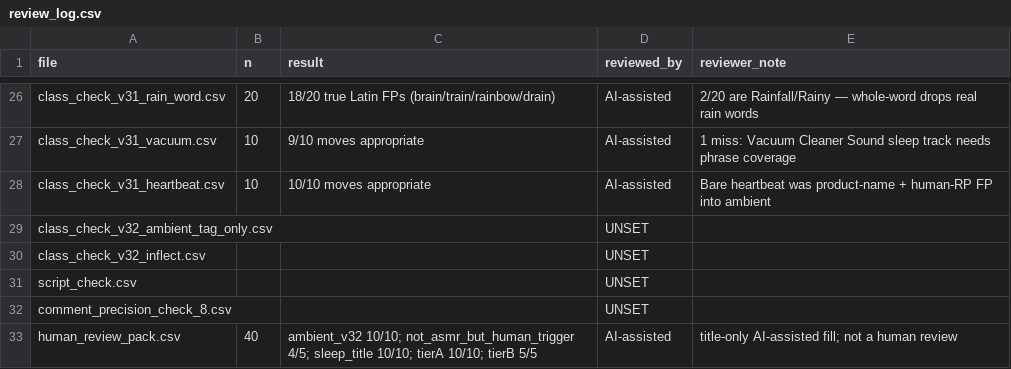
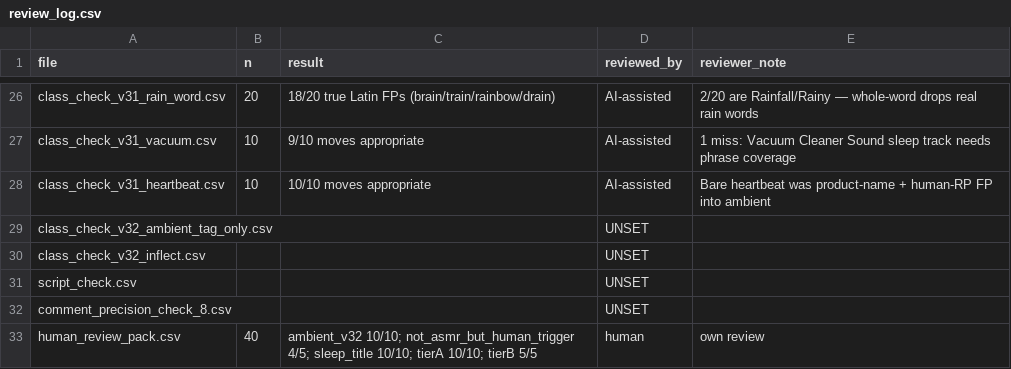
Before and after one commit to wppannap/asmr-feasibility-test, a CSV file: config/review_log.csv, drawn as a sheet; only a part is shown, gaps mark what is left out.

Commit message:
Record human review of the 40-row classification pack.

```diff
--- a/config/review_log.csv
+++ b/config/review_log.csv
@@ -32,2 +32,2 @@ script_check.csv,,,UNSET,
 comment_precision_check_8.csv,,,UNSET,
-human_review_pack.csv,40,ambient_v32 10/10; not_asmr_but_human_trigger 4/5; sleep_title 10/10; tierA 10/10; tierB 5/5,AI-assisted,title-only AI-assisted fill; not a human review
+human_review_pack.csv,40,ambient_v32 10/10; not_asmr_but_human_trigger 4/5; sleep_title 10/10; tierA 10/10; tierB 5/5,human,own review
```
Also changed, not shown: 1 other file.
